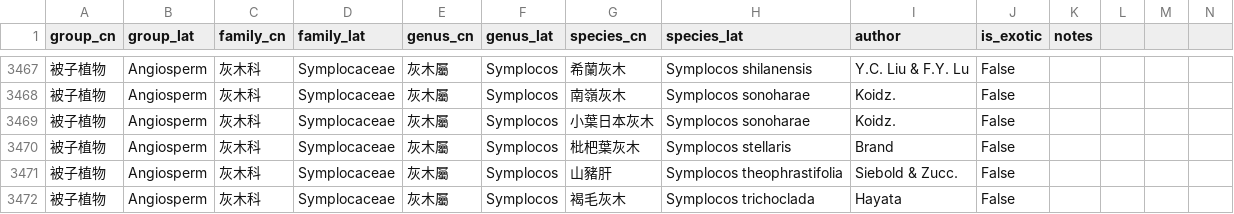
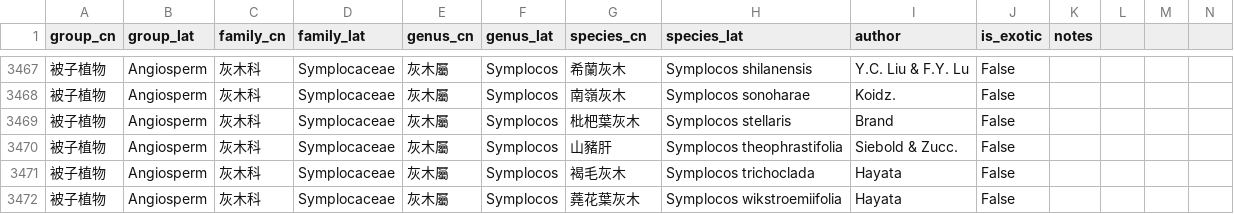
Before and after one commit to Bahamutzerox/taiwan-seed-plants, a CSV file: data/species.csv, drawn as a sheet; only a part is shown, gaps mark what is left out; the shorter side is filled out with more unchanged rows; rows hold the shown columns only; the diff names each change by its address in the sheet, - before the commit and + after, or states it on an @@ line.

```diff
--- a/data/species.csv
+++ b/data/species.csv
-row 3469: 被子植物 | Angiosperm | 灰木科 | Symplocaceae | 灰木屬 | Symplocos | 小葉日本灰木 | Symplocos sonoharae | Koidz. | False
```
